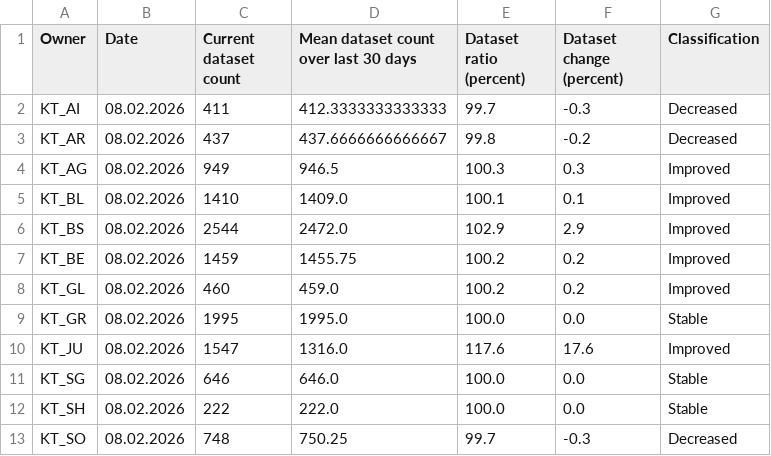
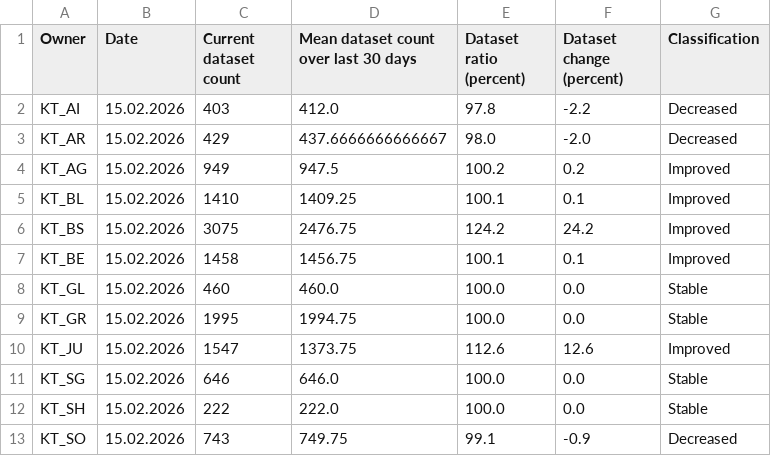
Before and after one commit to davidoesch/geoservice_harvester_poc, a CSV file: data/geoservices_changestats_CH.csv, drawn as a sheet; only a part is shown; the diff covers the shown part only.

Commit message:
Calculate change statistics

```diff
--- a/data/geoservices_changestats_CH.csv
+++ b/data/geoservices_changestats_CH.csv
@@ -1,13 +1,13 @@
 Owner,Date,Current dataset count,Mean dataset count over last 30 days,Dataset ratio (percent),Dataset change (percent),Classification
-KT_AI,08.02.2026,411,412.3333333333333,99.7,-0.3,Decreased
-KT_AR,08.02.2026,437,437.6666666666667,99.8,-0.2,Decreased
-KT_AG,08.02.2026,949,946.5,100.3,0.3,Improved
-KT_BL,08.02.2026,1410,1409.0,100.1,0.1,Improved
-KT_BS,08.02.2026,2544,2472.0,102.9,2.9,Improved
-KT_BE,08.02.2026,1459,1455.75,100.2,0.2,Improved
-KT_GL,08.02.2026,460,459.0,100.2,0.2,Improved
-KT_GR,08.02.2026,1995,1995.0,100.0,0.0,Stable
-KT_JU,08.02.2026,1547,1316.0,117.6,17.6,Improved
-KT_SG,08.02.2026,646,646.0,100.0,0.0,Stable
-KT_SH,08.02.2026,222,222.0,100.0,0.0,Stable
-KT_SO,08.02.2026,748,750.25,99.7,-0.3,Decreased
+KT_AI,15.02.2026,403,412.0,97.8,-2.2,Decreased
+KT_AR,15.02.2026,429,437.6666666666667,98.0,-2.0,Decreased
+KT_AG,15.02.2026,949,947.5,100.2,0.2,Improved
+KT_BL,15.02.2026,1410,1409.25,100.1,0.1,Improved
+KT_BS,15.02.2026,3075,2476.75,124.2,24.2,Improved
+KT_BE,15.02.2026,1458,1456.75,100.1,0.1,Improved
+KT_GL,15.02.2026,460,460.0,100.0,0.0,Stable
+KT_GR,15.02.2026,1995,1994.75,100.0,0.0,Stable
+KT_JU,15.02.2026,1547,1373.75,112.6,12.6,Improved
+KT_SG,15.02.2026,646,646.0,100.0,0.0,Stable
+KT_SH,15.02.2026,222,222.0,100.0,0.0,Stable
+KT_SO,15.02.2026,743,749.75,99.1,-0.9,Decreased
```
Also changed, not shown: 36 edited cells elsewhere in this file.
